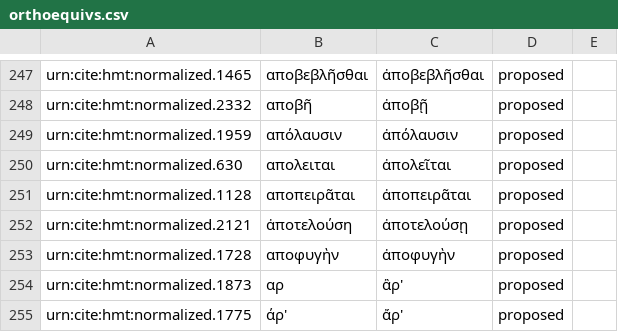
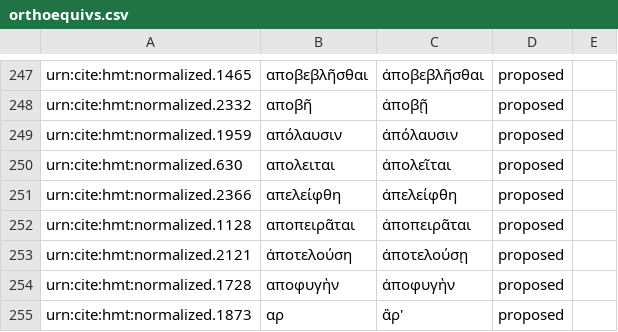
Before and after one commit to homermultitext/byzortho, a CSV file: orthoequivs.csv, drawn as a sheet; only a part is shown, gaps mark what is left out; the shorter side is filled out with more unchanged rows; the diff names each change by its address in the sheet, - before the commit and + after, or states it on an @@ line.

Commit message:
Update orthoequivs.csv

```diff
--- a/orthoequivs.csv
+++ b/orthoequivs.csv
+row 251: urn:cite:hmt:normalized.2366 | απελείφθη | ἀπελείφθη | proposed
```
